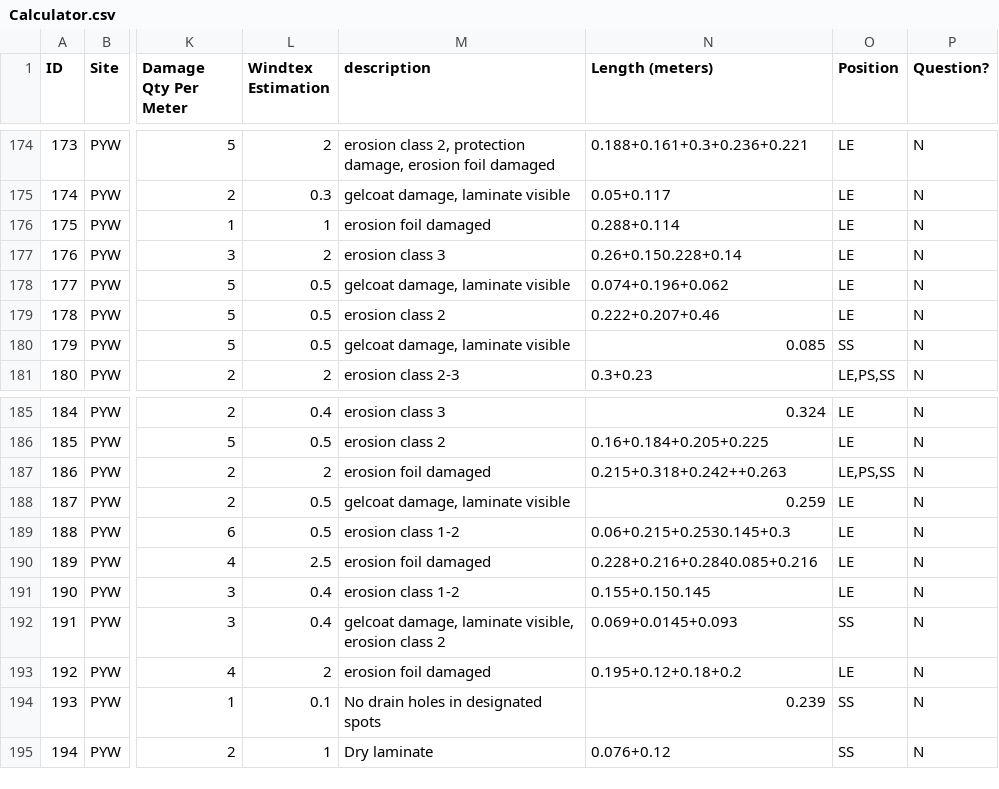
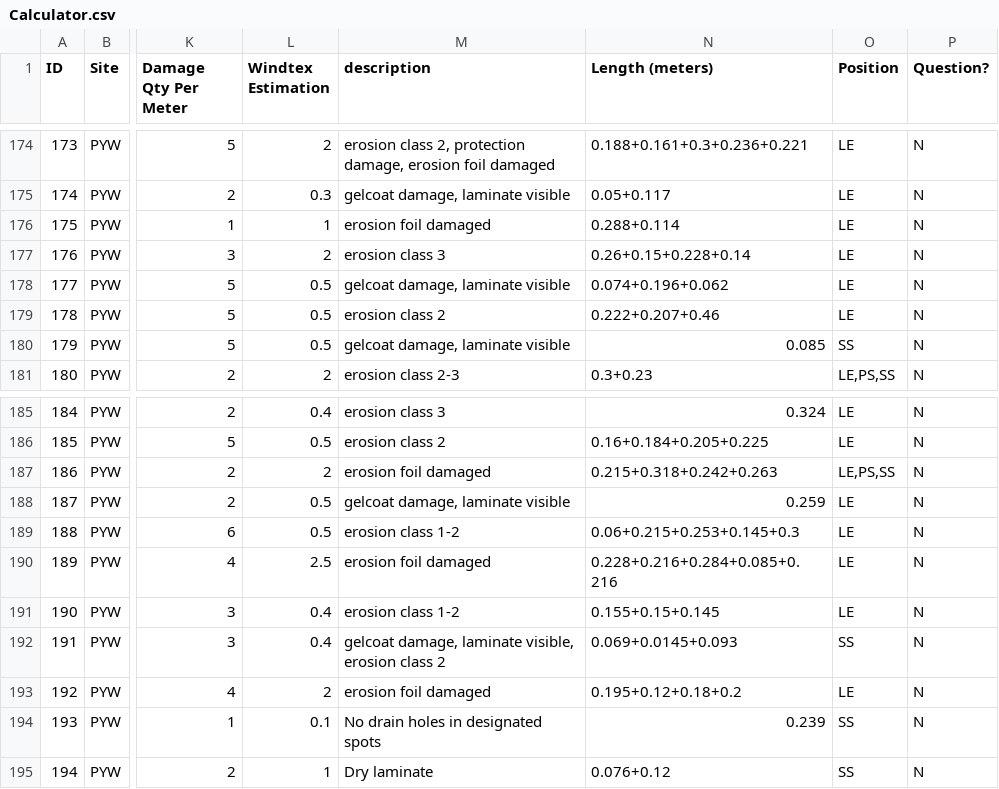
Before and after one commit to clzmayday/MLMonkey, a CSV file: Calculator.csv, drawn as a sheet; only a part is shown, gaps mark what is left out; the diff names each change by its address in the sheet, - before the commit and + after, or states it on an @@ line.

```diff
--- a/Calculator.csv
+++ b/Calculator.csv
-N177 (Length (meters)): 0.26+0.150.228+0.14
+N177 (Length (meters)): 0.26+0.15+0.228+0.14
-N187 (Length (meters)): 0.215+0.318+0.242++0.263
+N187 (Length (meters)): 0.215+0.318+0.242+0.263
-N189 (Length (meters)): 0.06+0.215+0.2530.145+0.3
+N189 (Length (meters)): 0.06+0.215+0.253+0.145+0.3
-N190 (Length (meters)): 0.228+0.216+0.2840.085+0.216
+N190 (Length (meters)): 0.228+0.216+0.284+0.085+0.216
-N191 (Length (meters)): 0.155+0.150.145
+N191 (Length (meters)): 0.155+0.15+0.145
```
Also changed, not shown: 2 other files.
